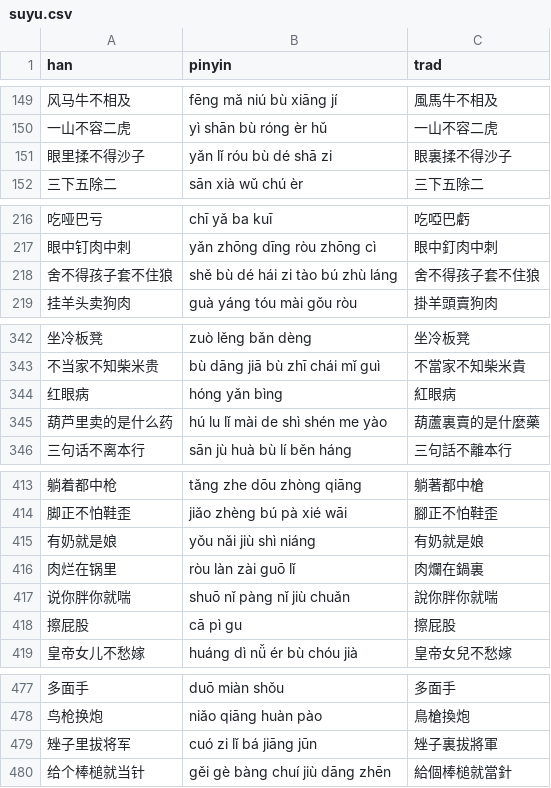
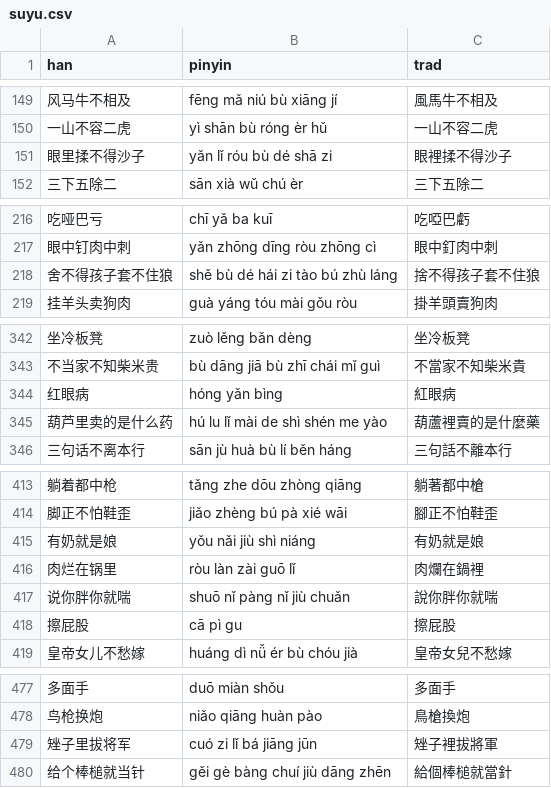
Before and after one commit to albert-yu/han-zi, a CSV file: phrases/suyu.csv, drawn as a sheet; only a part is shown, gaps mark what is left out; the diff covers the shown part only.

```diff
--- a/phrases/suyu.csv
+++ b/phrases/suyu.csv
@@ -150,3 +150,3 @@ han,pinyin,trad
 一山不容二虎,yì shān bù róng èr hǔ,一山不容二虎
-眼里揉不得沙子,yǎn lǐ róu bù dé shā zi,眼裏揉不得沙子
+眼里揉不得沙子,yǎn lǐ róu bù dé shā zi,眼裡揉不得沙子
 三下五除二,sān xià wǔ chú èr,三下五除二
@@ -217,3 +217,3 @@ han,pinyin,trad
 眼中钉肉中刺,yǎn zhōng dīng ròu zhōng cì,眼中釘肉中刺
-舍不得孩子套不住狼,shě bù dé hái zi tào bú zhù láng,舍不得孩子套不住狼
+舍不得孩子套不住狼,shě bù dé hái zi tào bú zhù láng,捨不得孩子套不住狼
 挂羊头卖狗肉,guà yáng tóu mài gǒu ròu,掛羊頭賣狗肉
@@ -344,3 +344,3 @@ han,pinyin,trad
 红眼病,hóng yǎn bìng,紅眼病
-葫芦里卖的是什么药,hú lu lǐ mài de shì shén me yào,葫蘆裏賣的是什麼藥
+葫芦里卖的是什么药,hú lu lǐ mài de shì shén me yào,葫蘆裡賣的是什麼藥
 三句话不离本行,sān jù huà bù lí běn háng,三句話不離本行
@@ -415,3 +415,3 @@ han,pinyin,trad
 有奶就是娘,yǒu nǎi jiù shì niáng,有奶就是娘
-肉烂在锅里,ròu làn zài guō lǐ,肉爛在鍋裏
+肉烂在锅里,ròu làn zài guō lǐ,肉爛在鍋裡
 说你胖你就喘,shuō nǐ pàng nǐ jiù chuǎn,說你胖你就喘
@@ -478,3 +478,3 @@ han,pinyin,trad
 鸟枪换炮,niǎo qiāng huàn pào,鳥槍換炮
-矬子里拔将军,cuó zi lǐ bá jiāng jūn,矬子裏拔將軍
+矬子里拔将军,cuó zi lǐ bá jiāng jūn,矬子裡拔將軍
 给个棒槌就当针,gěi gè bàng chuí jiù dāng zhēn,給個棒槌就當針
```
Also changed, not shown: 9 edited cells elsewhere in this file.
